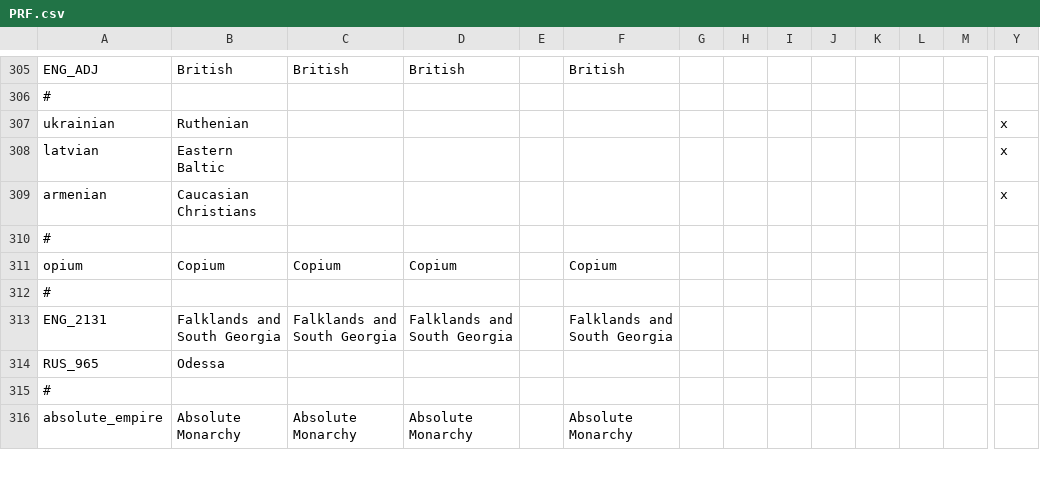
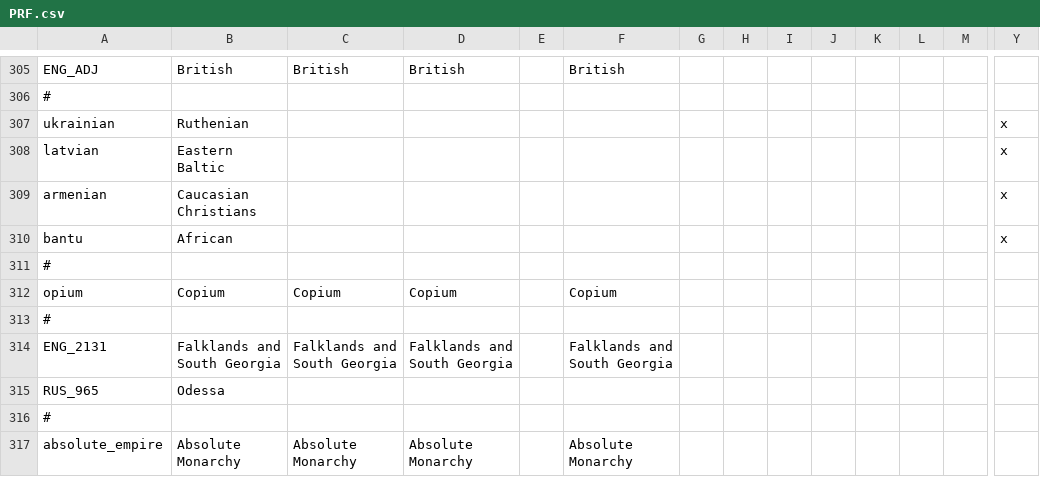
Before and after one commit to Proffan25/IGoR-PRF, a CSV file: localisation/PRF.csv, drawn as a sheet; only a part is shown, gaps mark what is left out; rows hold the shown columns only; the diff names each change by its address in the sheet, - before the commit and + after, or states it on an @@ line.

Commit message:
Great African pop consolidation of 26

```diff
--- a/localisation/PRF.csv
+++ b/localisation/PRF.csv
+row 310: bantu | African |  |  |  |  |  |  |  |  |  |  |  | x
```
Also changed, not shown: 39 other files.
